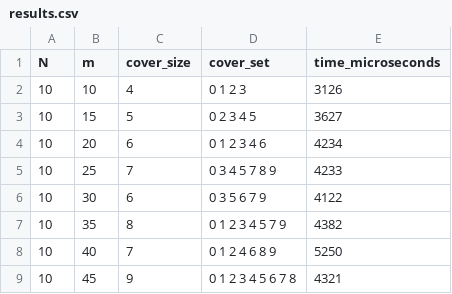
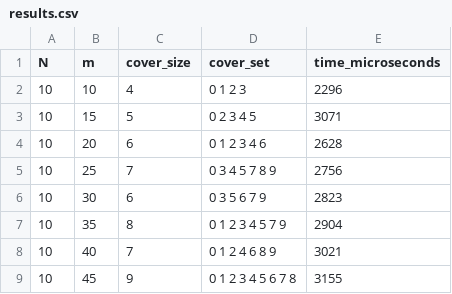
Before and after one commit to DakshSahni4/BPTA, a CSV file: results.csv, drawn as a sheet.

```diff
--- a/results.csv
+++ b/results.csv
@@ -1,9 +1,9 @@
 N,m,cover_size,cover_set,time_microseconds
-10,10,4,"0 1 2 3",3126
-10,15,5,"0 2 3 4 5",3627
-10,20,6,"0 1 2 3 4 6",4234
-10,25,7,"0 3 4 5 7 8 9",4233
-10,30,6,"0 3 5 6 7 9",4122
-10,35,8,"0 1 2 3 4 5 7 9",4382
-10,40,7,"0 1 2 4 6 8 9",5250
-10,45,9,"0 1 2 3 4 5 6 7 8",4321
+10,10,4,"0 1 2 3",2296
+10,15,5,"0 2 3 4 5",3071
+10,20,6,"0 1 2 3 4 6",2628
+10,25,7,"0 3 4 5 7 8 9",2756
+10,30,6,"0 3 5 6 7 9",2823
+10,35,8,"0 1 2 3 4 5 7 9",2904
+10,40,7,"0 1 2 4 6 8 9",3021
+10,45,9,"0 1 2 3 4 5 6 7 8",3155
```
Also changed, not shown: 10 other files.
